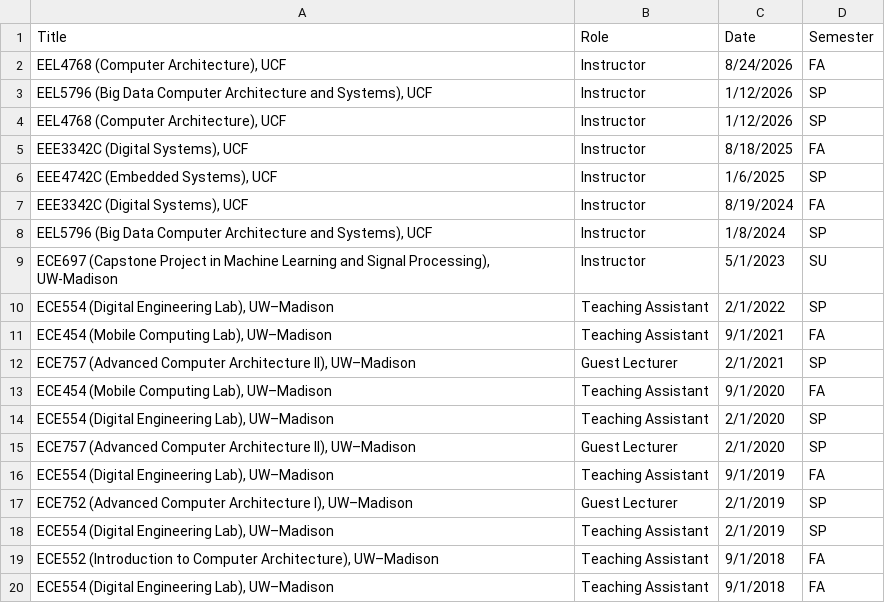
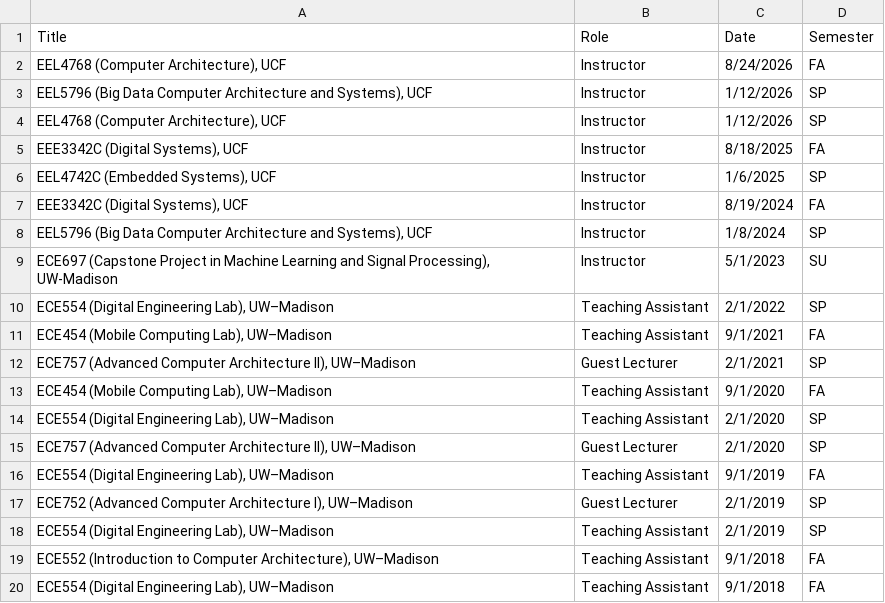
Before and after one commit to UnaryLab/unarylab.github.io, a CSV file: data/teaching.csv, drawn as a sheet.

Commit message:
update

```diff
--- a/data/teaching.csv
+++ b/data/teaching.csv
@@ -5,3 +5,3 @@
 "EEE3342C (Digital Systems), UCF",Instructor,8/18/2025,FA
-"EEE4742C (Embedded Systems), UCF",Instructor,1/6/2025,SP
+"EEL4742C (Embedded Systems), UCF",Instructor,1/6/2025,SP
 "EEE3342C (Digital Systems), UCF",Instructor,8/19/2024,FA
```
